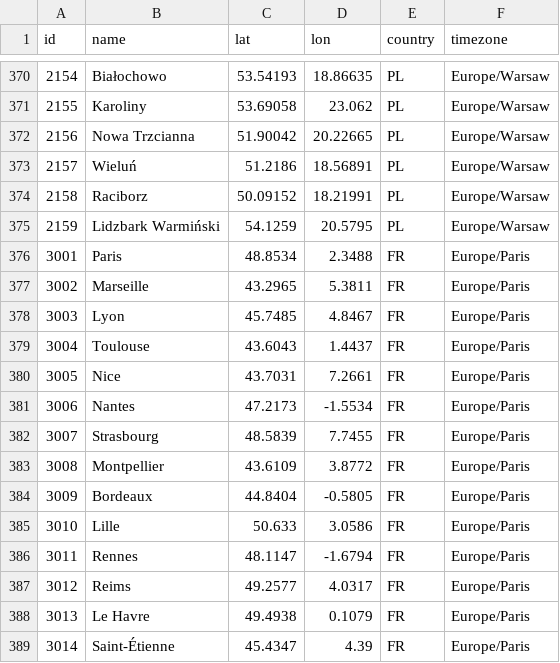
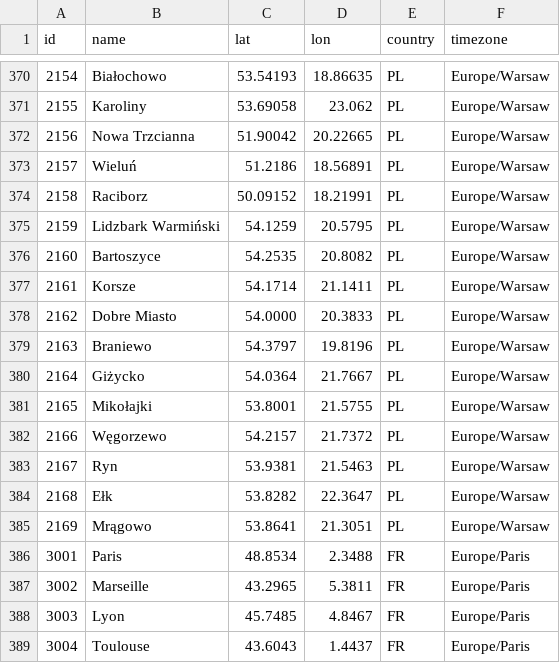
Before and after one commit to farmsaat/Wetterdaten, a CSV file: locations.csv, drawn as a sheet; only a part is shown, gaps mark what is left out; the shorter side is filled out with more unchanged rows; the diff names each change by its address in the sheet, - before the commit and + after, or states it on an @@ line.

Commit message:
Update locations.csv

```diff
--- a/locations.csv
+++ b/locations.csv
+row 376: 2160 | Bartoszyce | 54.2535 | 20.8082 | PL | Europe/Warsaw
+row 377: 2161 | Korsze | 54.1714 | 21.1411 | PL | Europe/Warsaw
+row 378: 2162 | Dobre Miasto | 54.0000 | 20.3833 | PL | Europe/Warsaw
+row 379: 2163 | Braniewo | 54.3797 | 19.8196 | PL | Europe/Warsaw
+row 380: 2164 | Giżycko | 54.0364 | 21.7667 | PL | Europe/Warsaw
+row 381: 2165 | Mikołajki | 53.8001 | 21.5755 | PL | Europe/Warsaw
+row 382: 2166 | Węgorzewo | 54.2157 | 21.7372 | PL | Europe/Warsaw
+row 383: 2167 | Ryn | 53.9381 | 21.5463 | PL | Europe/Warsaw
+row 384: 2168 | Ełk | 53.8282 | 22.3647 | PL | Europe/Warsaw
+row 385: 2169 | Mrągowo | 53.8641 | 21.3051 | PL | Europe/Warsaw
```
